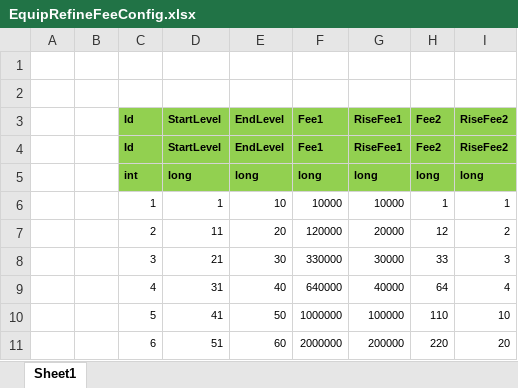
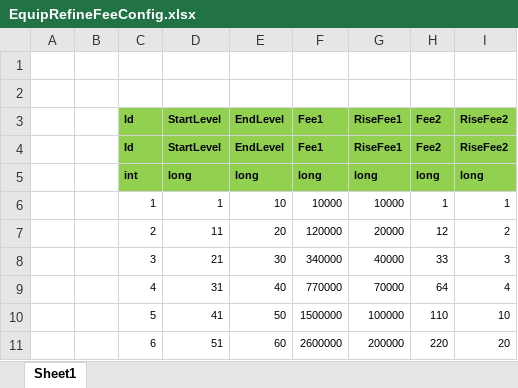
Before and after one commit to wokanjianyang/legend2, an Excel workbook: Excel/EquipRefineFeeConfig.xlsx, sheet Sheet1, drawn as a sheet; values as stored, in another font and other column widths than the file's, no borders; the diff names each change by its address in the sheet, - before the commit and + after, or states it on an @@ line.

```diff
--- a/Excel/EquipRefineFeeConfig.xlsx (sheet Sheet1)
+++ b/Excel/EquipRefineFeeConfig.xlsx (sheet Sheet1)
-F8: 330000
+F8: 340000
-G8: 30000
+G8: 40000
-F9: 640000
+F9: 770000
-G9: 40000
+G9: 70000
-F10: 1000000
+F10: 1500000
-F11: 2000000
+F11: 2600000
```
Also changed, not shown: 20 other files.
